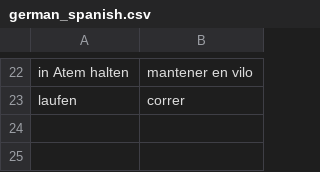
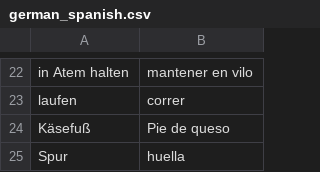
Before and after one commit to nwulkow/personalized_vocab_coach, a CSV file: word_lists/german_spanish.csv, drawn as a sheet; only a part is shown, gaps mark what is left out; the diff names each change by its address in the sheet, - before the commit and + after, or states it on an @@ line.

```diff
--- a/word_lists/german_spanish.csv
+++ b/word_lists/german_spanish.csv
+row 24: Käsefuß | Pie de queso
+row 25: Spur | huella
```
Also changed, not shown: word_lists/german_english.csv, word_lists/german_french.csv, 7 other files.
